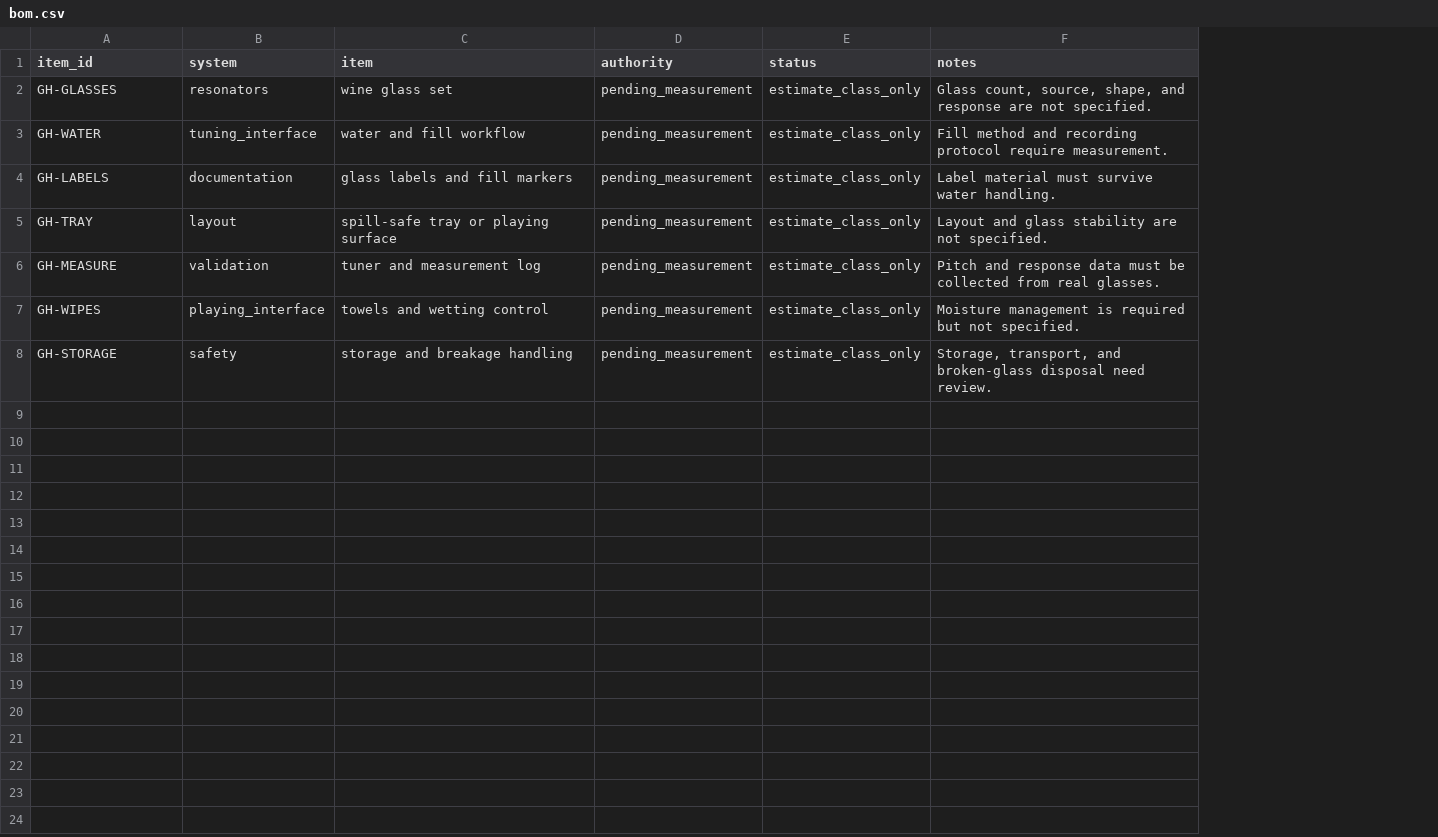
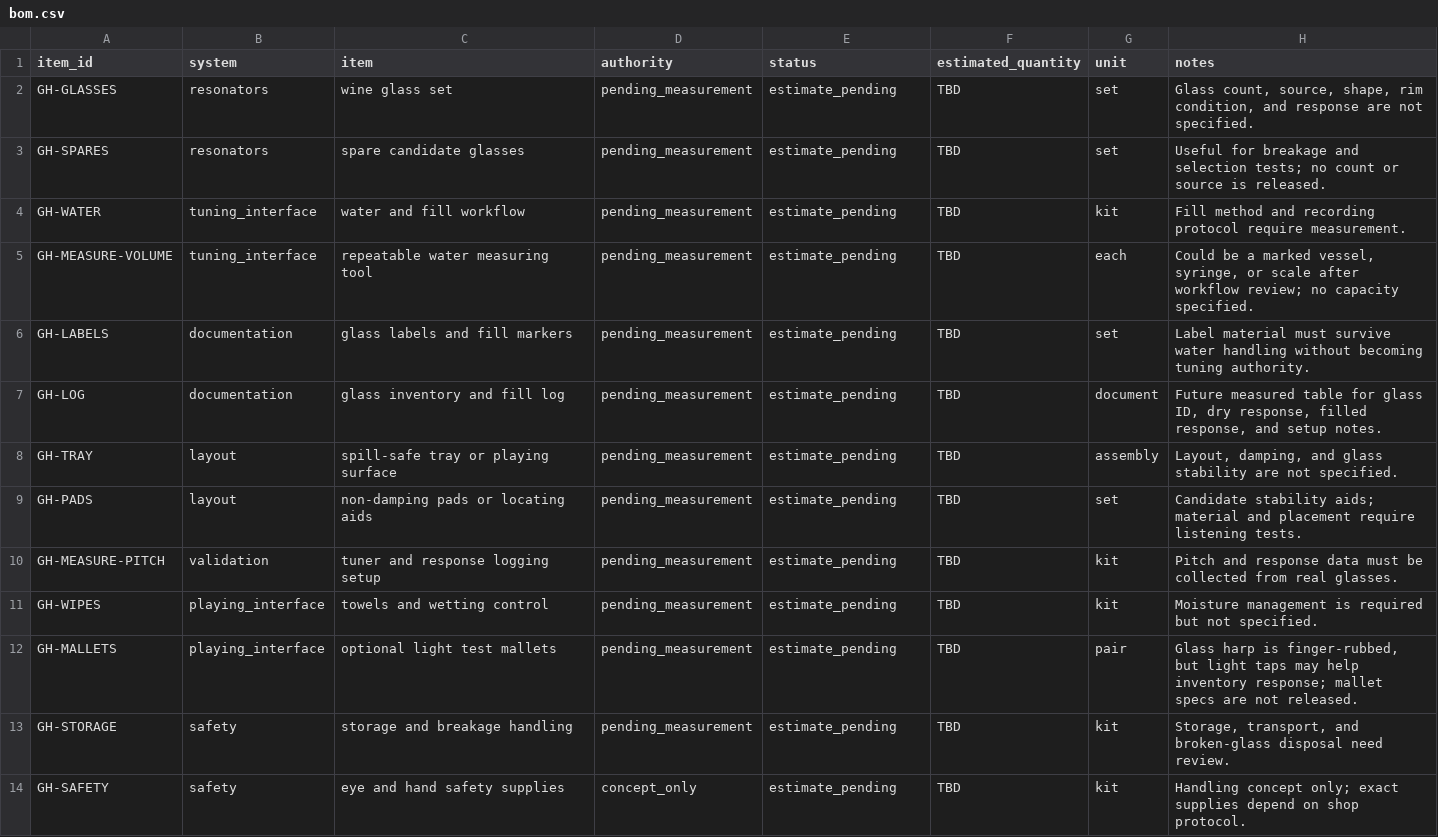
Before and after one commit to tonykoop/glass-harp, a CSV file: bom.csv, drawn as a sheet; addresses are those after the commit; the diff names each change by its address in the sheet, - before the commit and + after, or states it on an @@ line.

Commit message:
uplift(glass-harp): L1->L2 deepen design/bom/cut-list/decisions (#1)
Co-authored-by: AI Bot <bot@example.com>

```diff
--- a/bom.csv
+++ b/bom.csv
+column F (estimated_quantity), row 2: TBD; row 4: TBD; row 6: TBD; row 8: TBD; rows 10-11: TBD | TBD; row 13: TBD
+column G (unit), row 2: set; row 4: kit; row 6: set; row 8: assembly; rows 10-11: kit | kit; row 13: kit
-E2 (status): estimate_class_only
+E2 (status): estimate_pending
-H2 (notes): …source, shape, and response…
+H2 (notes): …source, shape, rim condition, and response…
+row 3: GH-SPARES | resonators | spare candidate glasses | pending_measurement | estimate_pending | TBD | set | Useful for breakage and selection tests; no count or source is released.
-E4 (status): estimate_class_only
+E4 (status): estimate_pending
+row 5: GH-MEASURE-VOLUME | tuning_interface | repeatable water measuring tool | pending_measurement | estimate_pending | TBD | each | Could be a marked vessel, syringe, or scale after workflow review; no capacity specified.
-E6 (status): estimate_class_only
+E6 (status): estimate_pending
-H6 (notes): …survive water handling.
+H6 (notes): …survive water handling without becoming tuning authority.
+row 7: GH-LOG | documentation | glass inventory and fill log | pending_measurement | estimate_pending | TBD | document | Future measured table for glass ID, dry response, filled response, and setup notes.
-E8 (status): estimate_class_only
+E8 (status): estimate_pending
-H8 (notes): Layout and glass…
+H8 (notes): Layout, damping, and glass…
+row 9: GH-PADS | layout | non-damping pads or locating aids | pending_measurement | estimate_pending | TBD | set | Candidate stability aids; material and placement require listening tests.
-A10 (item_id): GH-MEASURE
+A10 (item_id): GH-MEASURE-PITCH
-C10 (item): tuner and measurement log
+C10 (item): tuner and response logging setup
-E10:E11 (status): estimate_class_only
+E10:E11 (status): estimate_pending
+row 12: GH-MALLETS | playing_interface | optional light test mallets | pending_measurement | estimate_pending | TBD | pair | Glass harp is finger-rubbed, but light taps may help inventory response; mallet specs are not released.
-E13 (status): estimate_class_only
+E13 (status): estimate_pending
+row 14: GH-SAFETY | safety | eye and hand safety supplies | concept_only | estimate_pending | TBD | kit | Handling concept only; exact supplies depend on shop protocol.
```
Also changed, not shown: visual-output-register.csv, 5 other files.
